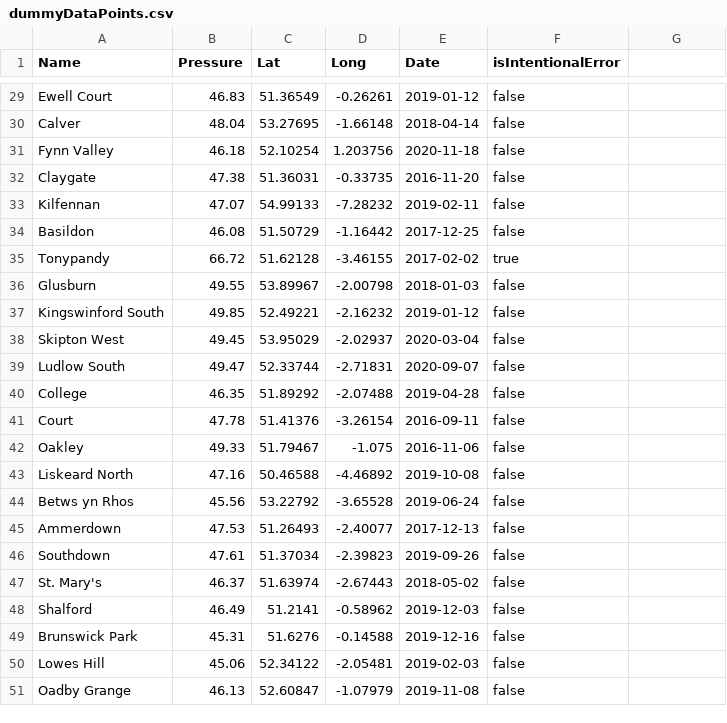
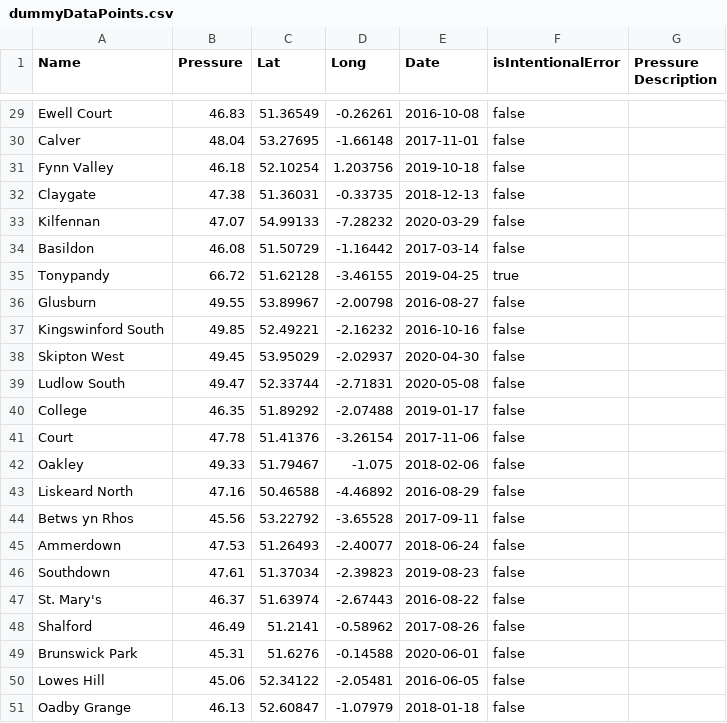
Before and after one commit to SamuelMoffat/finalProject, a CSV file: dataPoints/dummyDataPoints.csv, drawn as a sheet; only a part is shown, gaps mark what is left out; the diff covers the shown part only.

Commit message:
changed header names on csv to account for pressure description tag

```diff
--- a/dataPoints/dummyDataPoints.csv
+++ b/dataPoints/dummyDataPoints.csv
@@ -1 +1 @@
-Name, Pressure, Lat, Long, Date, isIntentionalError
+Name, Pressure, Lat, Long, Date, isIntentionalError, Pressure Description
@@ -29,23 +29,23 @@ Name, Pressure, Lat, Long, Date, isIntentionalError
-"Ewell Court","46.83","51.36549","-0.26261","2019-01-12","false",""
-"Calver","48.04","53.27695","-1.66148","2018-04-14","false",""
-"Fynn Valley","46.18","52.10254","1.203756","2020-11-18","false",""
-"Claygate","47.38","51.36031","-0.33735","2016-11-20","false",""
-"Kilfennan","47.07","54.99133","-7.28232","2019-02-11","false",""
-"Basildon","46.08","51.50729","-1.16442","2017-12-25","false",""
-"Tonypandy","66.72","51.62128","-3.46155","2017-02-02","true",""
-"Glusburn","49.55","53.89967","-2.00798","2018-01-03","false",""
-"Kingswinford South","49.85","52.49221","-2.16232","2019-01-12","false",""
-"Skipton West","49.45","53.95029","-2.02937","2020-03-04","false",""
-"Ludlow South","49.47","52.33744","-2.71831","2020-09-07","false",""
-"College","46.35","51.89292","-2.07488","2019-04-28","false",""
-"Court","47.78","51.41376","-3.26154","2016-09-11","false",""
-"Oakley","49.33","51.79467","-1.075","2016-11-06","false",""
-"Liskeard North","47.16","50.46588","-4.46892","2019-10-08","false",""
-"Betws yn Rhos","45.56","53.22792","-3.65528","2019-06-24","false",""
-"Ammerdown","47.53","51.26493","-2.40077","2017-12-13","false",""
-"Southdown","47.61","51.37034","-2.39823","2019-09-26","false",""
-"St. Mary's","46.37","51.63974","-2.67443","2018-05-02","false",""
-"Shalford","46.49","51.2141","-0.58962","2019-12-03","false",""
-"Brunswick Park","45.31","51.6276","-0.14588","2019-12-16","false",""
-"Lowes Hill","45.06","52.34122","-2.05481","2019-02-03","false",""
-"Oadby Grange","46.13","52.60847","-1.07979","2019-11-08","false",""
+"Ewell Court","46.83","51.36549","-0.26261","2016-10-08","false",""
+"Calver","48.04","53.27695","-1.66148","2017-11-01","false",""
+"Fynn Valley","46.18","52.10254","1.203756","2019-10-18","false",""
+"Claygate","47.38","51.36031","-0.33735","2018-12-13","false",""
+"Kilfennan","47.07","54.99133","-7.28232","2020-03-29","false",""
+"Basildon","46.08","51.50729","-1.16442","2017-03-14","false",""
+"Tonypandy","66.72","51.62128","-3.46155","2019-04-25","true",""
+"Glusburn","49.55","53.89967","-2.00798","2016-08-27","false",""
+"Kingswinford South","49.85","52.49221","-2.16232","2016-10-16","false",""
+"Skipton West","49.45","53.95029","-2.02937","2020-04-30","false",""
+"Ludlow South","49.47","52.33744","-2.71831","2020-05-08","false",""
+"College","46.35","51.89292","-2.07488","2019-01-17","false",""
+"Court","47.78","51.41376","-3.26154","2017-11-06","false",""
+"Oakley","49.33","51.79467","-1.075","2018-02-06","false",""
+"Liskeard North","47.16","50.46588","-4.46892","2016-08-29","false",""
+"Betws yn Rhos","45.56","53.22792","-3.65528","2017-09-11","false",""
+"Ammerdown","47.53","51.26493","-2.40077","2018-06-24","false",""
+"Southdown","47.61","51.37034","-2.39823","2019-08-23","false",""
+"St. Mary's","46.37","51.63974","-2.67443","2016-08-22","false",""
+"Shalford","46.49","51.2141","-0.58962","2017-08-26","false",""
+"Brunswick Park","45.31","51.6276","-0.14588","2020-06-01","false",""
+"Lowes Hill","45.06","52.34122","-2.05481","2016-06-05","false",""
+"Oadby Grange","46.13","52.60847","-1.07979","2018-01-18","false",""
```
Also changed, not shown: 27 edited cells elsewhere in this file, dataPoints/kMeansDataPoints.csv, dataPoints/kNNDataPoints.csv, 1 other file.
